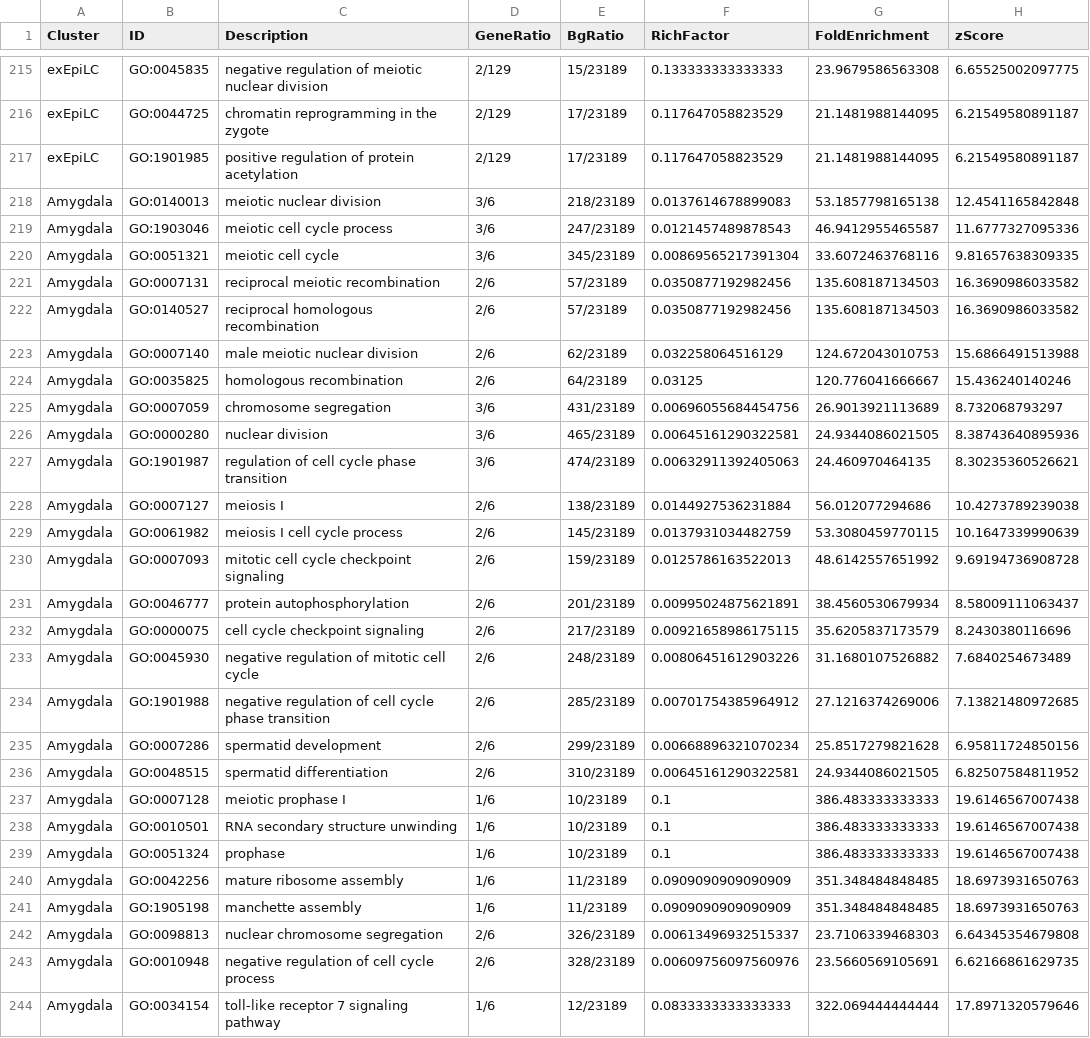
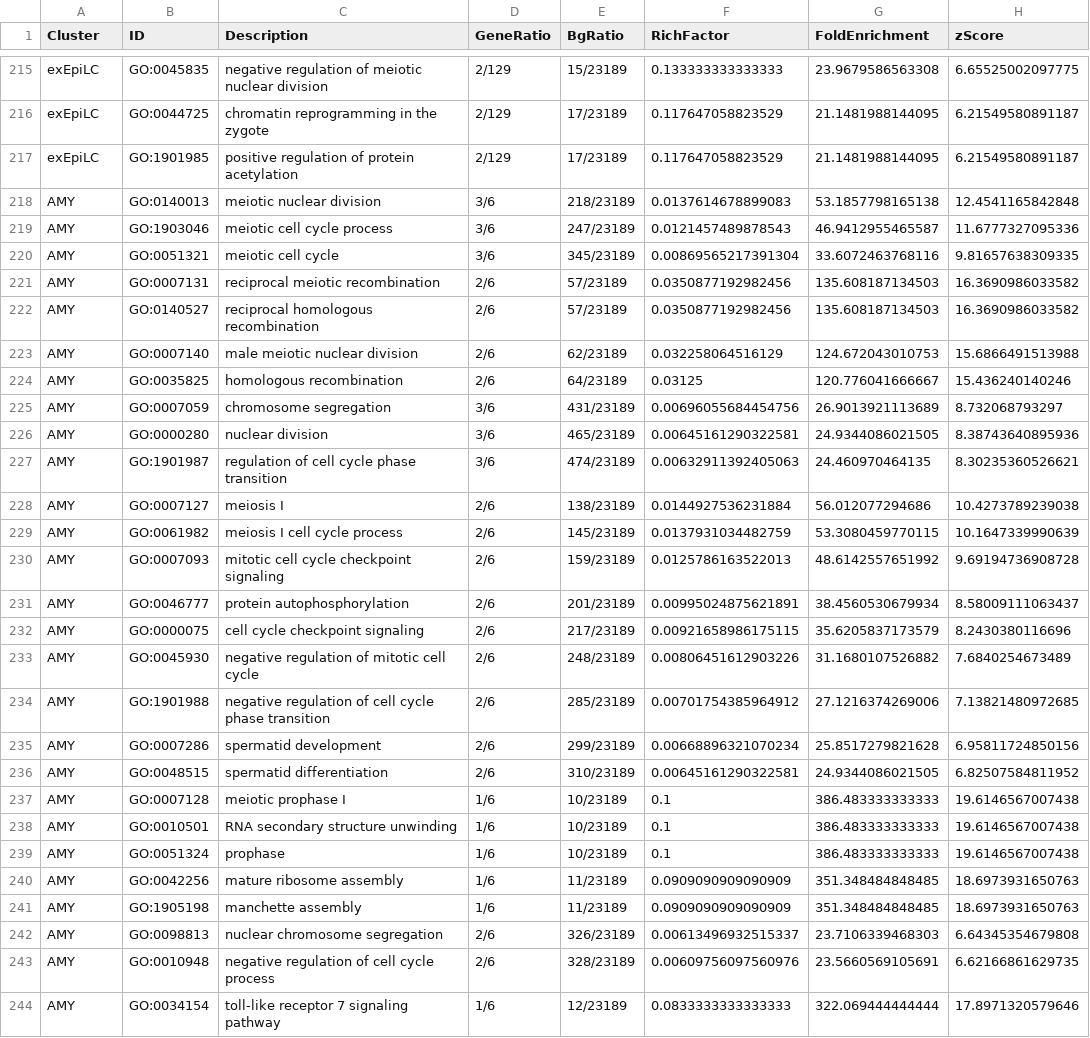
Before and after one commit to kbonefas/KDM5C_Germ_Mechanism, a CSV file: results/GO_germgenes.csv, drawn as a sheet; only a part is shown, gaps mark what is left out; the diff covers the shown part only; the diff names each change by its address in the sheet, - before the commit and + after, or states it on an @@ line.

```diff
--- a/results/GO_germgenes.csv
+++ b/results/GO_germgenes.csv
-A218:A244 (Cluster): Amygdala
+A218:A244 (Cluster): AMY
```
Also changed, not shown: 78 edited cells elsewhere in this file, 4 other files.
